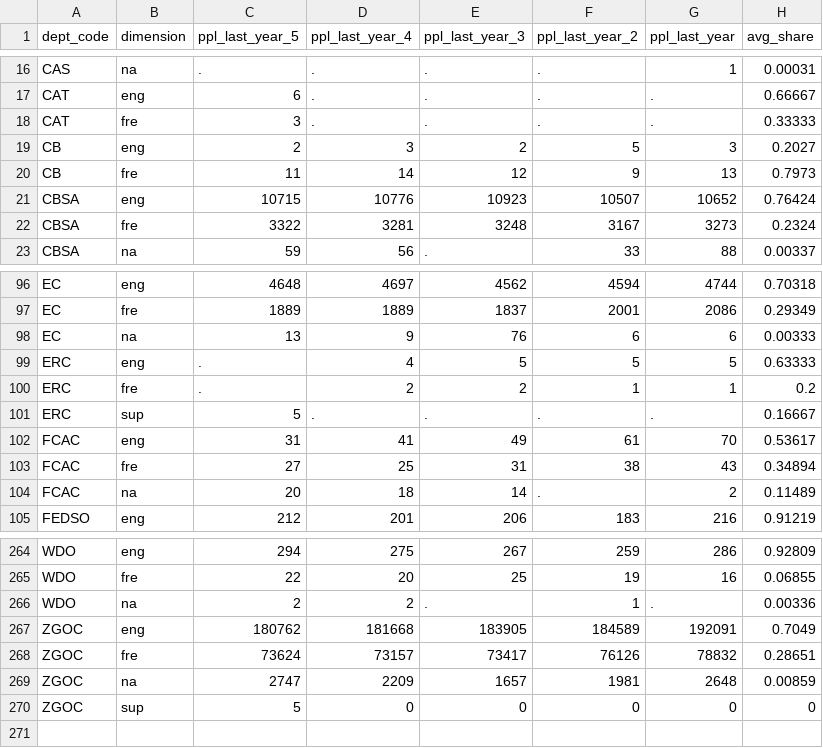
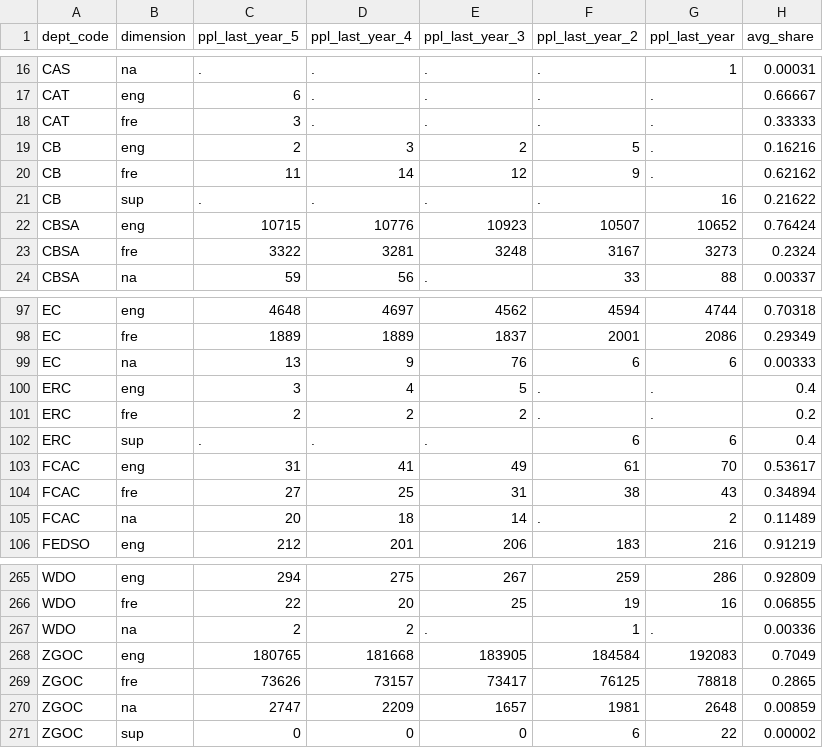
Before and after one commit to TBS-EACPD/infobase, a CSV file: data/employee_fol.csv, drawn as a sheet; only a part is shown, gaps mark what is left out.

```diff
--- a/data/employee_fol.csv
+++ b/data/employee_fol.csv
@@ -18,4 +18,5 @@ CAT,eng,6,.,.,.,.,0.66667
 CAT,fre,3,.,.,.,.,0.33333
-CB,eng,2,3,2,5,3,0.2027
-CB,fre,11,14,12,9,13,0.7973
+CB,eng,2,3,2,5,.,0.16216
+CB,fre,11,14,12,9,.,0.62162
+CB,sup,.,.,.,.,16,0.21622
 CBSA,eng,10715,10776,10923,10507,10652,0.76424
@@ -98,5 +99,5 @@ EC,fre,1889,1889,1837,2001,2086,0.29349
 EC,na,13,9,76,6,6,0.00333
-ERC,eng,.,4,5,5,5,0.63333
-ERC,fre,.,2,2,1,1,0.2
-ERC,sup,5,.,.,.,.,0.16667
+ERC,eng,3,4,5,.,.,0.4
+ERC,fre,2,2,2,.,.,0.2
+ERC,sup,.,.,.,6,6,0.4
 FCAC,eng,31,41,49,61,70,0.53617
@@ -266,5 +267,5 @@ WDO,fre,22,20,25,19,16,0.06855
 WDO,na,2,2,.,1,.,0.00336
-ZGOC,eng,180762,181668,183905,184589,192091,0.7049
-ZGOC,fre,73624,73157,73417,76126,78832,0.28651
+ZGOC,eng,180765,181668,183905,184584,192083,0.7049
+ZGOC,fre,73626,73157,73417,76125,78818,0.2865
 ZGOC,na,2747,2209,1657,1981,2648,0.00859
-ZGOC,sup,5,0,0,0,0,0
+ZGOC,sup,0,0,0,6,22,0.00002
```
Also changed, not shown: data/employee_gender.csv.
